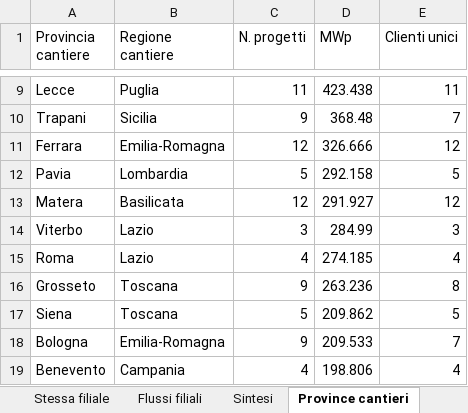
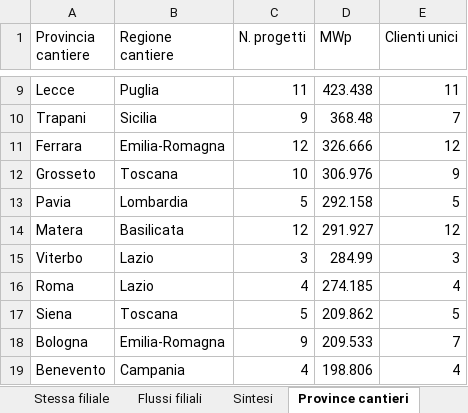
Before and after one commit to EmAnzi3/pv_echarts, an Excel workbook: output/Mappa_progetti_clienti_filiali.xlsx, sheet Province cantieri, drawn as a sheet; only a part is shown, gaps mark what is left out; values as stored, in another font and other column widths than the file's, no borders; removed rows and columns are numbered as before the commit, all else as after; the diff names each change by its address in the sheet, - before the commit and + after, or states it on an @@ line.

```diff
--- a/output/Mappa_progetti_clienti_filiali.xlsx (sheet Province cantieri)
+++ b/output/Mappa_progetti_clienti_filiali.xlsx (sheet Province cantieri)
+row 12: Grosseto | Toscana | 10 | 306.976 | 9
-row 16: Grosseto | Toscana | 9 | 263.236 | 8
```
Also changed, not shown: sheet Filiali diverse, sheet Mappa progetto-cliente, sheet Flussi filiali, sheet Sintesi, sheet Province clienti, input/report_salesforce.xlsx, output/audit_abbinamenti.xlsx, 1 other file.
